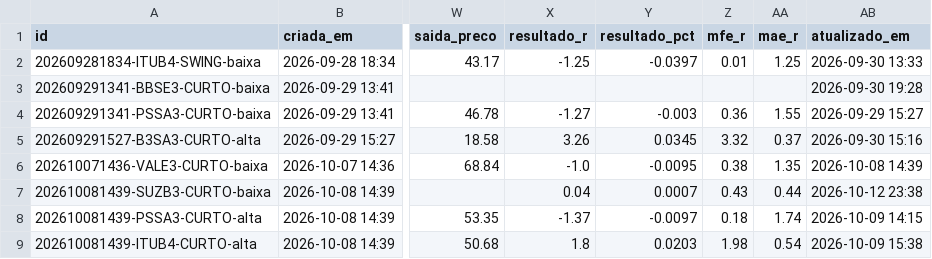
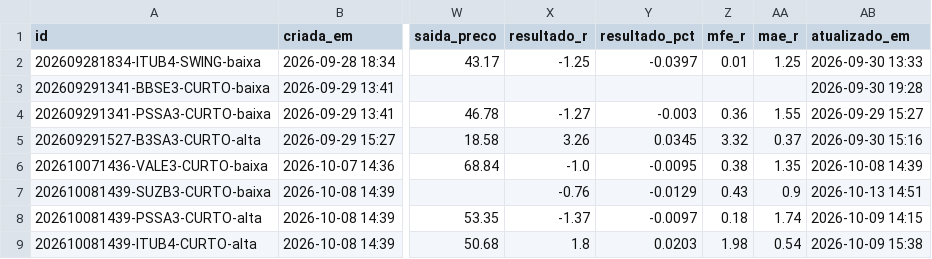
Before and after one commit to DCS1986/PAINEL-ARBITRAGEM, a CSV file: radar_tecnico/radar/sugestoes.csv, drawn as a sheet; only a part is shown, gaps mark what is left out; the diff covers the shown part only; the diff names each change by its address in the sheet, - before the commit and + after, or states it on an @@ line.

Commit message:
Radar: leituras 2026-10-13

```diff
--- a/radar_tecnico/radar/sugestoes.csv
+++ b/radar_tecnico/radar/sugestoes.csv
-X7 (resultado_r): 0.04
+X7 (resultado_r): -0.76
-Y7 (resultado_pct): 0.0007
+Y7 (resultado_pct): -0.0129
-AA7 (mae_r): 0.44
+AA7 (mae_r): 0.9
-AB7 (atualizado_em): 2026-10-12 23:38
+AB7 (atualizado_em): 2026-10-13 14:51
```
Also changed, not shown: 2 added rows and 4 edited cells elsewhere in this file, radar_tecnico/radar/leituras.csv.
